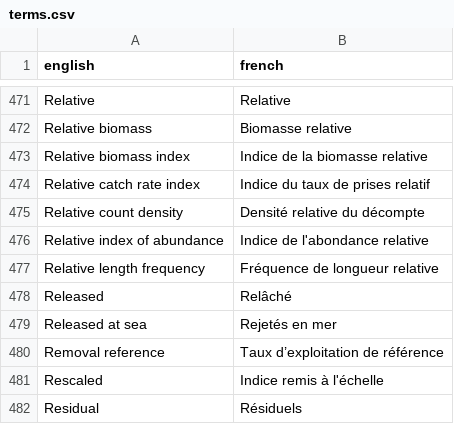
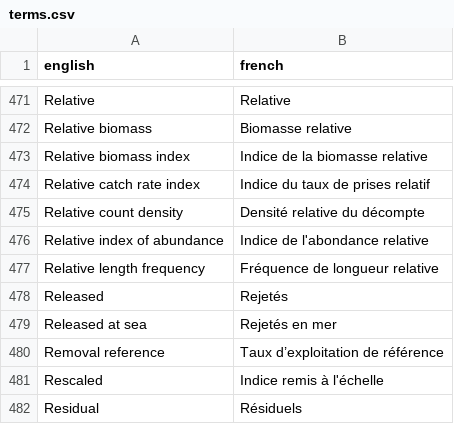
Before and after one commit to pbs-assess/rosettafish, a CSV file: data-raw/terms.csv, drawn as a sheet; only a part is shown, gaps mark what is left out.

Commit message:
Rejetes

```diff
--- a/data-raw/terms.csv
+++ b/data-raw/terms.csv
@@ -477,3 +477,3 @@ Relative index of abundance,Indice de l'abondance relative
 Relative length frequency,Fréquence de longueur relative
-Released,Relâché
+Released,Rejetés
 Released at sea,Rejetés en mer
```
